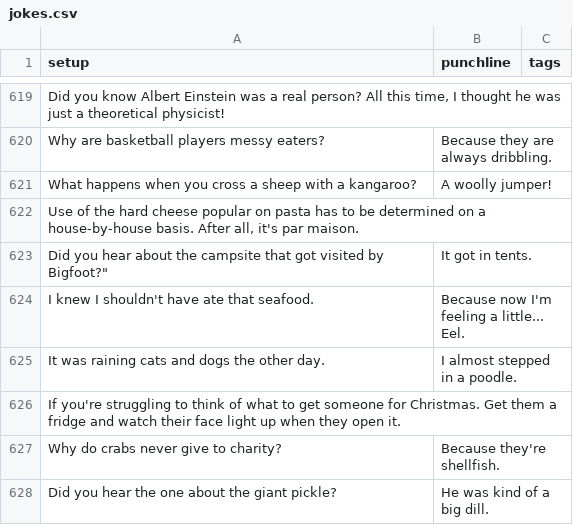
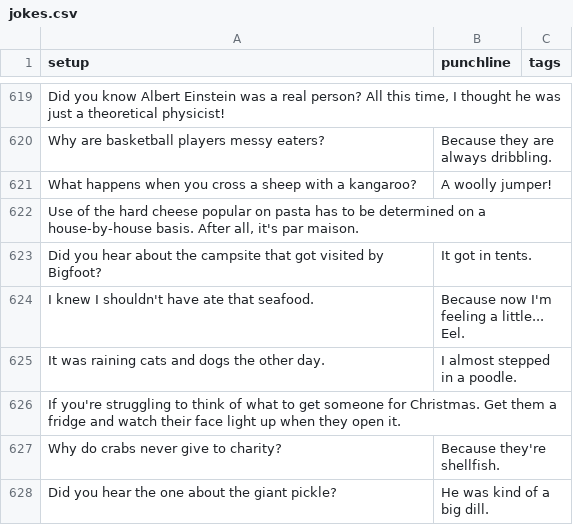
Before and after one commit to wwitteman/dadjokes, a CSV file: jokes.csv, drawn as a sheet; only a part is shown, gaps mark what is left out.

Commit message:
Update jokes.csv - missing quote

```diff
--- a/jokes.csv
+++ b/jokes.csv
@@ -622,3 +622,3 @@
 "Use of the hard cheese popular on pasta has to be determined on a house-by-house basis. After all, it's par maison.","",""
-Did you hear about the campsite that got visited by Bigfoot?","It got in tents.",""
+"Did you hear about the campsite that got visited by Bigfoot?","It got in tents.",""
 "I knew I shouldn't have ate that seafood.","Because now I'm feeling a little... Eel.",""
```
